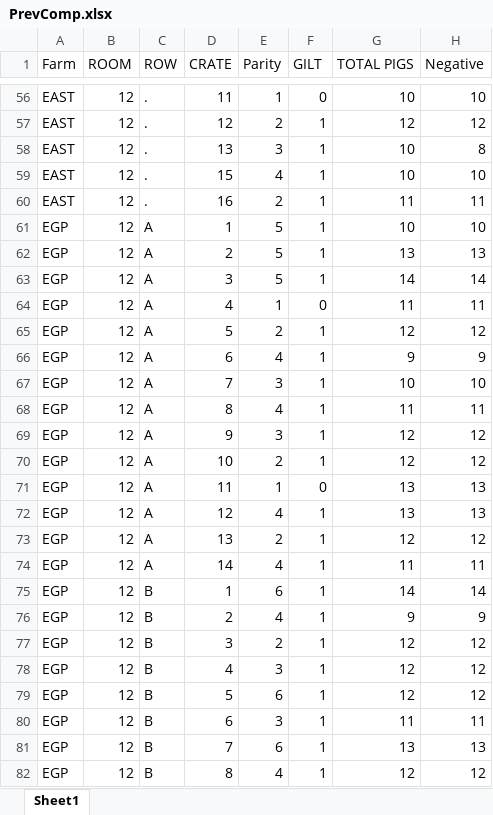
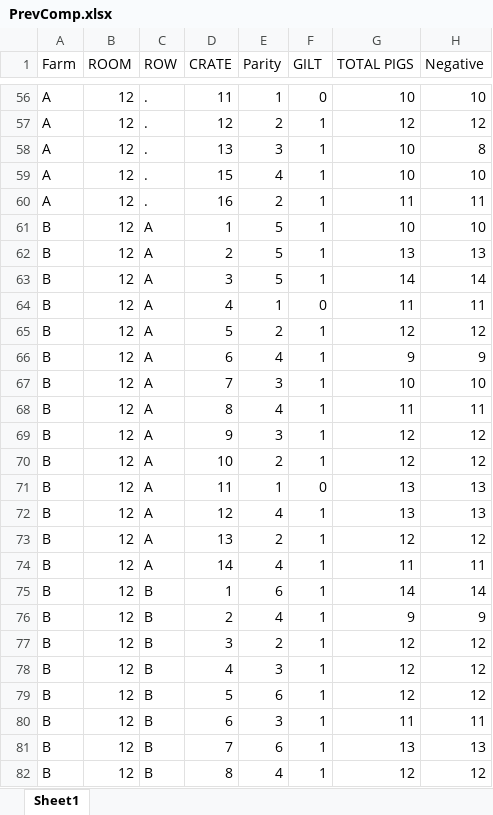
Before and after one commit to onyechux/Prevalence-simulations, an Excel workbook: Data/PrevComp.xlsx, sheet Sheet1, drawn as a sheet; only a part is shown, gaps mark what is left out; values as stored, in another font and other column widths than the file's, no borders; the diff covers the shown part only; the diff names each change by its address in the sheet, - before the commit and + after, or states it on an @@ line.

```diff
--- a/Data/PrevComp.xlsx (sheet Sheet1)
+++ b/Data/PrevComp.xlsx (sheet Sheet1)
-A56:A60 (Farm): EAST
+A56:A60 (Farm): A
-A61:A82 (Farm): EGP
+A61:A82 (Farm): B
```
Also changed, not shown: 190 edited cells elsewhere in this sheet, 3 other files.
